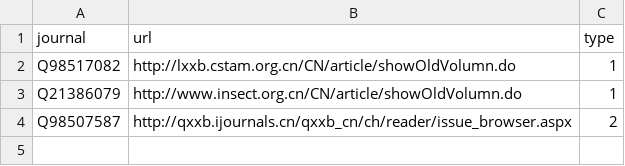
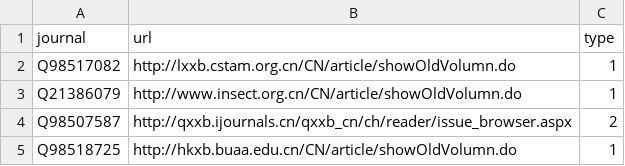
Before and after one commit to stevenliuyi/chinese-doi, a CSV file: journals.csv, drawn as a sheet.

```diff
--- a/journals.csv
+++ b/journals.csv
@@ -4 +4,2 @@ Q21386079,http://www.insect.org.cn/CN/article/showOldVolumn.do,1
 Q98507587,http://qxxb.ijournals.cn/qxxb_cn/ch/reader/issue_browser.aspx,2
+Q98518725,http://hkxb.buaa.edu.cn/CN/article/showOldVolumn.do,1
```
Also changed, not shown: 1 other file.
